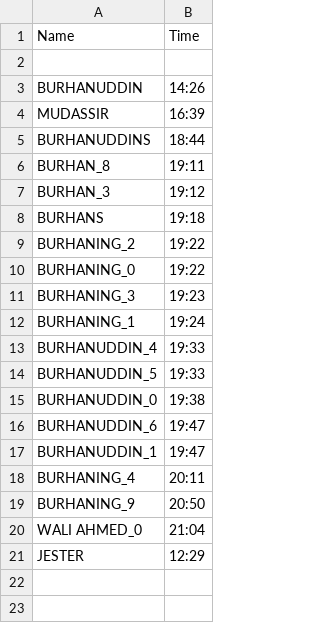
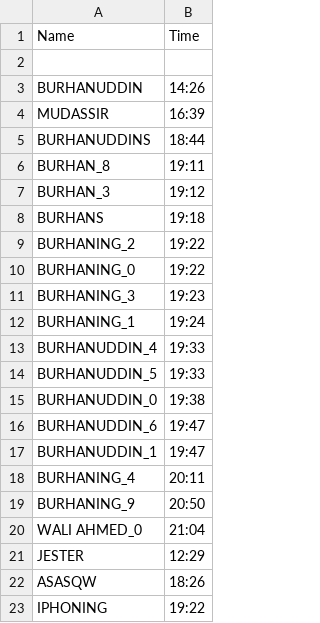
Before and after one commit to Burhandevs/FaceGuard-Attendance, a CSV file: attendance.csv, drawn as a sheet.

```diff
--- a/attendance.csv
+++ b/attendance.csv
@@ -21 +21,3 @@ WALI AHMED_0,21:04
 JESTER,12:29
+ASASQW,18:26
+IPHONING,19:22
```
Also changed, not shown: 57 other files.
